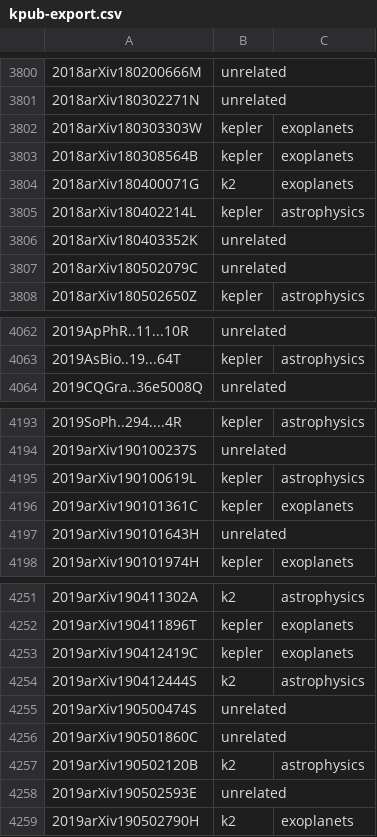
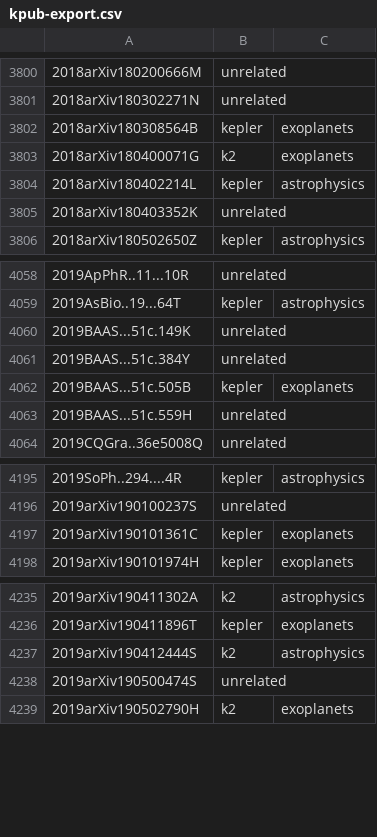
Before and after one commit to KeplerGO/kpub, a CSV file: data/kpub-export.csv, drawn as a sheet; only a part is shown, gaps mark what is left out; the diff covers the shown part only.

```diff
--- a/data/kpub-export.csv
+++ b/data/kpub-export.csv
@@ -3801,3 +3801,2 @@
 2018arXiv180302271N,unrelated,
-2018arXiv180303303W,kepler,exoplanets
 2018arXiv180308564B,kepler,exoplanets
@@ -3806,3 +3805,2 @@
 2018arXiv180403352K,unrelated,
-2018arXiv180502079C,unrelated,
 2018arXiv180502650Z,kepler,astrophysics
@@ -4063,2 +4059,6 @@
 2019AsBio..19...64T,kepler,astrophysics
+2019BAAS...51c.149K,unrelated,
+2019BAAS...51c.384Y,unrelated,
+2019BAAS...51c.505B,kepler,exoplanets
+2019BAAS...51c.559H,unrelated,
 2019CQGra..36e5008Q,unrelated,
@@ -4194,5 +4196,3 @@
 2019arXiv190100237S,unrelated,
-2019arXiv190100619L,kepler,astrophysics
 2019arXiv190101361C,kepler,exoplanets
-2019arXiv190101643H,unrelated,
 2019arXiv190101974H,kepler,exoplanets
@@ -4252,8 +4236,4 @@
 2019arXiv190411896T,kepler,exoplanets
-2019arXiv190412419C,kepler,exoplanets
 2019arXiv190412444S,k2,astrophysics
 2019arXiv190500474S,unrelated,
-2019arXiv190501860C,unrelated,
-2019arXiv190502120B,k2,astrophysics
-2019arXiv190502593E,unrelated,
 2019arXiv190502790H,k2,exoplanets
```
Also changed, not shown: 9 added rows, 25 removed rows and 8 edited cells elsewhere in this file, 1 other file.
